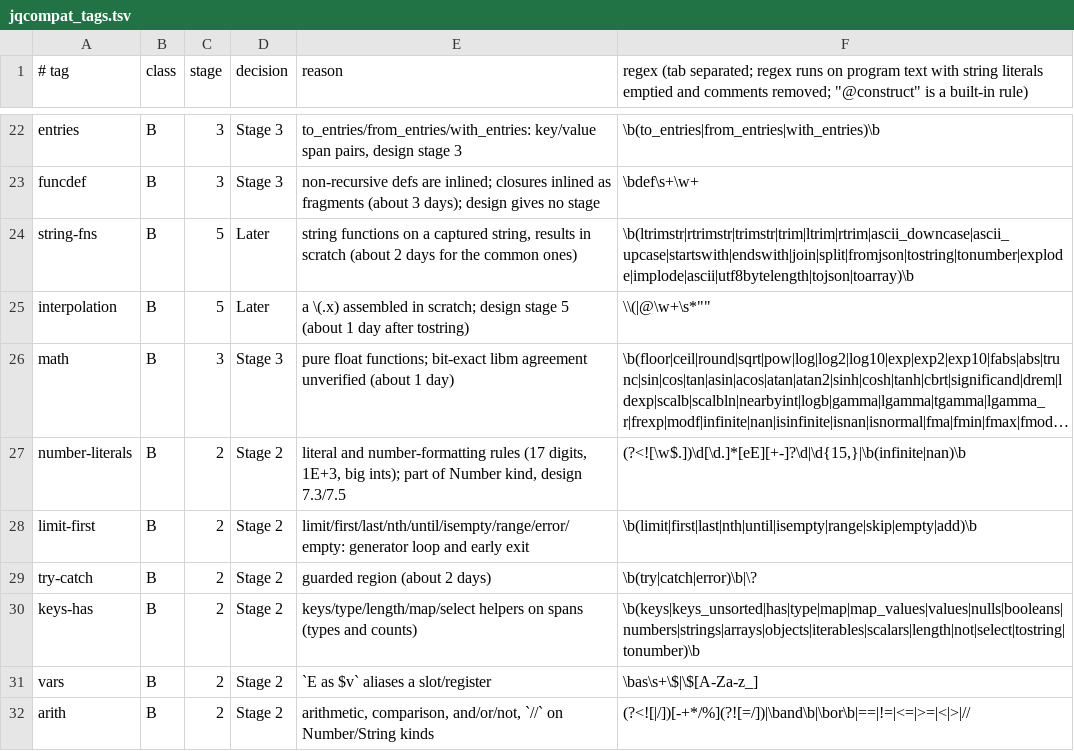
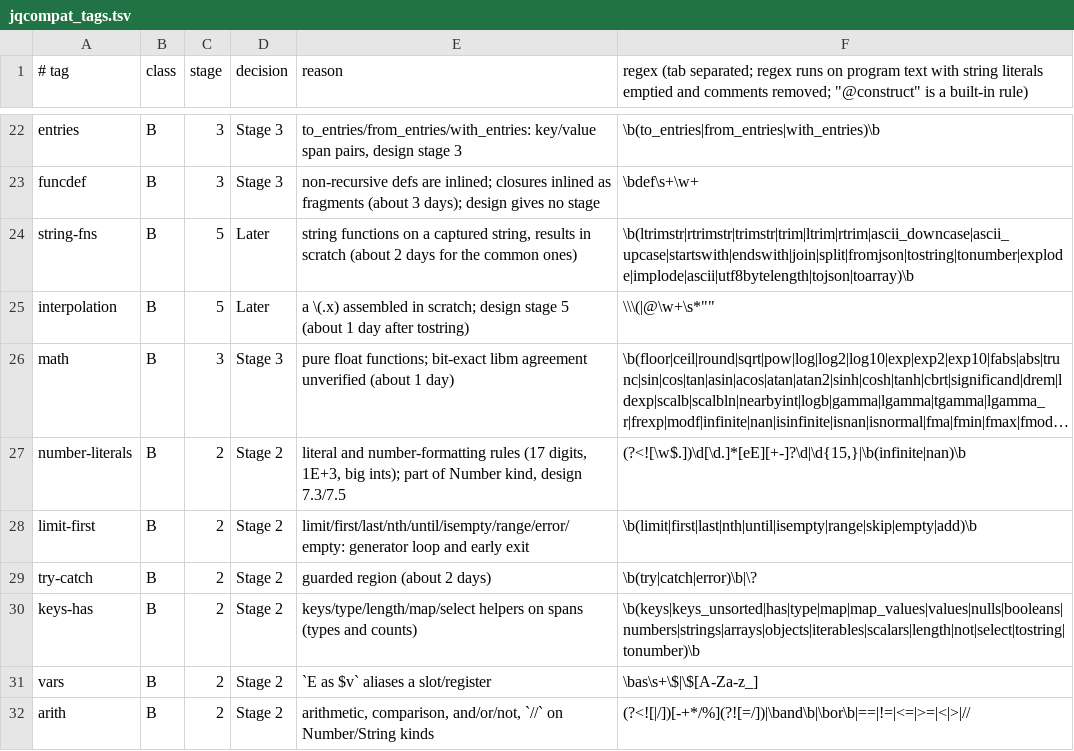
Before and after one commit to benwmaddox/jx, a TSV file: tools/jqcompat_tags.tsv, drawn as a sheet; only a part is shown, gaps mark what is left out; long unchanged cells end in …; the diff names each change by its address in the sheet, - before the commit and + after, or states it on an @@ line.

```diff
--- a/tools/jqcompat_tags.tsv
+++ b/tools/jqcompat_tags.tsv
-F25: \\(|@\w+\s*""
+F25: \\\(|@\w+\s*""
```
Also changed, not shown: 1 other file.
